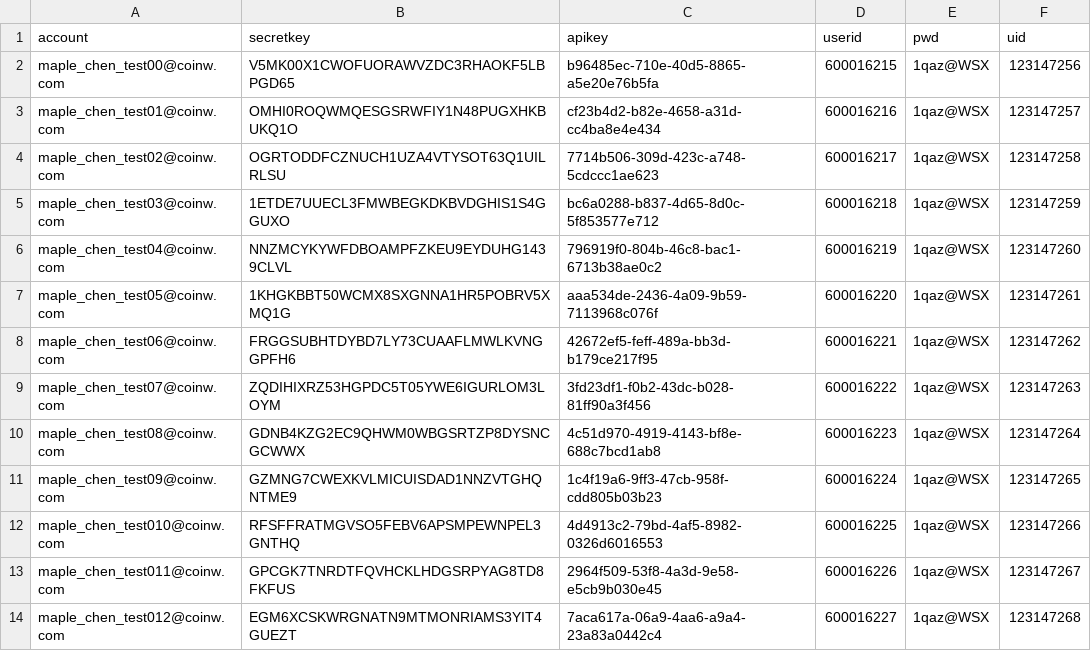
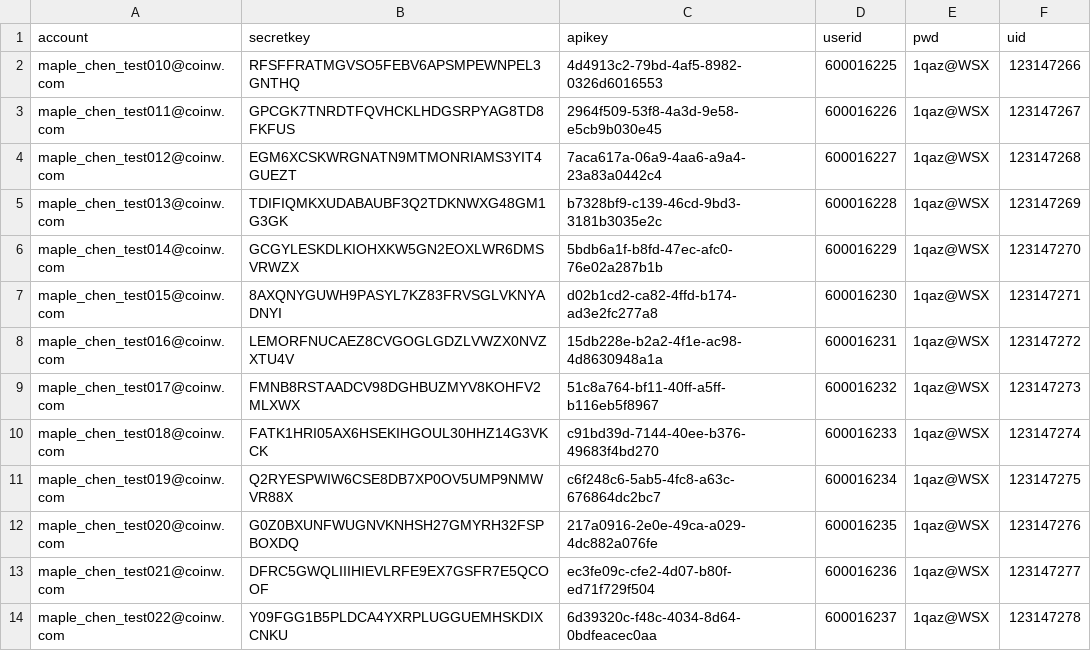
Before and after one commit to hhls/js, a CSV file: user_credentials3.csv, drawn as a sheet; only a part is shown; the shorter side is filled out with more unchanged rows; the diff names each change by its address in the sheet, - before the commit and + after, or states it on an @@ line.

```diff
--- a/user_credentials3.csv
+++ b/user_credentials3.csv
-row 2: maple_chen_test00@coinw.com | V5MK00X1CWOFUORAWVZDC3RHAOKF5LBPGD65 | b96485ec-710e-40d5-8865-a5e20e76b5fa | 600016215 | 1qaz@WSX | 123147256
-row 3: maple_chen_test01@coinw.com | OMHI0ROQWMQESGSRWFIY1N48PUGXHKBUKQ1O | cf23b4d2-b82e-4658-a31d-cc4ba8e4e434 | 600016216 | 1qaz@WSX | 123147257
-row 4: maple_chen_test02@coinw.com | OGRTODDFCZNUCH1UZA4VTYSOT63Q1UILRLSU | 7714b506-309d-423c-a748-5cdccc1ae623 | 600016217 | 1qaz@WSX | 123147258
-row 5: maple_chen_test03@coinw.com | 1ETDE7UUECL3FMWBEGKDKBVDGHIS1S4GGUXO | bc6a0288-b837-4d65-8d0c-5f853577e712 | 600016218 | 1qaz@WSX | 123147259
-row 6: maple_chen_test04@coinw.com | NNZMCYKYWFDBOAMPFZKEU9EYDUHG1439CLVL | 796919f0-804b-46c8-bac1-6713b38ae0c2 | 600016219 | 1qaz@WSX | 123147260
-row 7: maple_chen_test05@coinw.com | 1KHGKBBT50WCMX8SXGNNA1HR5POBRV5XMQ1G | aaa534de-2436-4a09-9b59-7113968c076f | 600016220 | 1qaz@WSX | 123147261
-row 8: maple_chen_test06@coinw.com | FRGGSUBHTDYBD7LY73CUAAFLMWLKVNGGPFH6 | 42672ef5-feff-489a-bb3d-b179ce217f95 | 600016221 | 1qaz@WSX | 123147262
-row 9: maple_chen_test07@coinw.com | ZQDIHIXRZ53HGPDC5T05YWE6IGURLOM3LOYM | 3fd23df1-f0b2-43dc-b028-81ff90a3f456 | 600016222 | 1qaz@WSX | 123147263
-row 10: maple_chen_test08@coinw.com | GDNB4KZG2EC9QHWM0WBGSRTZP8DYSNCGCWWX | 4c51d970-4919-4143-bf8e-688c7bcd1ab8 | 600016223 | 1qaz@WSX | 123147264
-row 11: maple_chen_test09@coinw.com | GZMNG7CWEXKVLMICUISDAD1NNZVTGHQNTME9 | 1c4f19a6-9ff3-47cb-958f-cdd805b03b23 | 600016224 | 1qaz@WSX | 123147265
```
Also changed, not shown: 3 other files.
